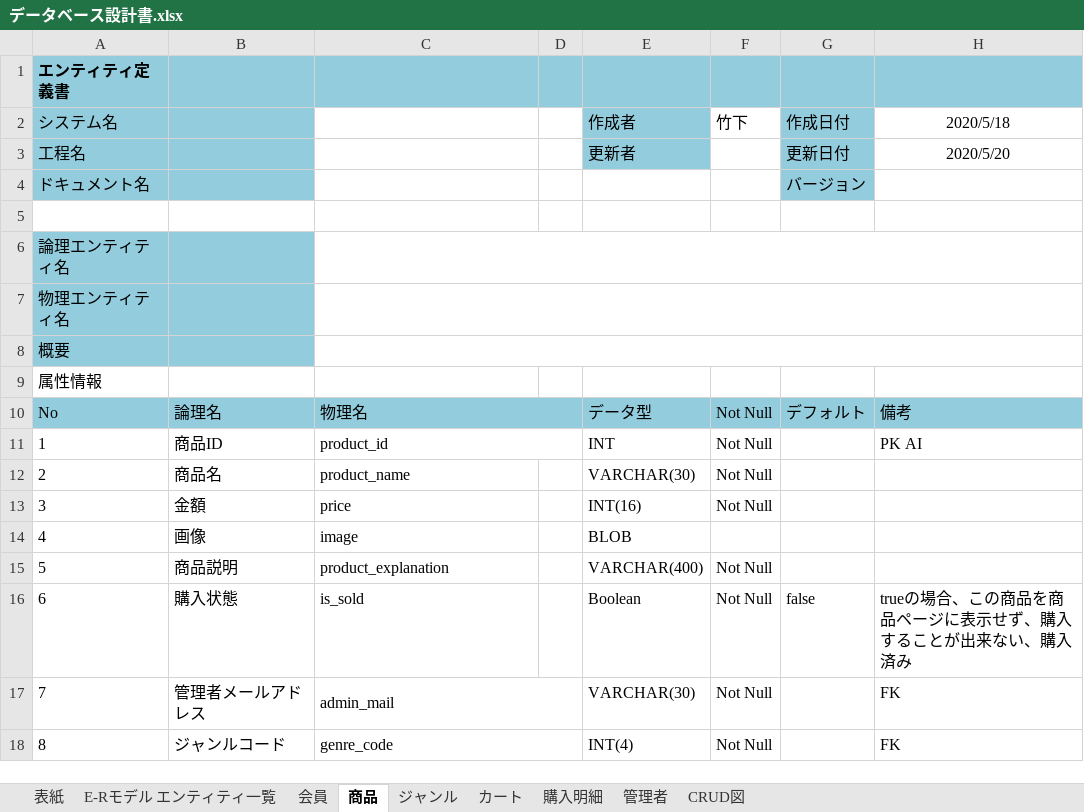
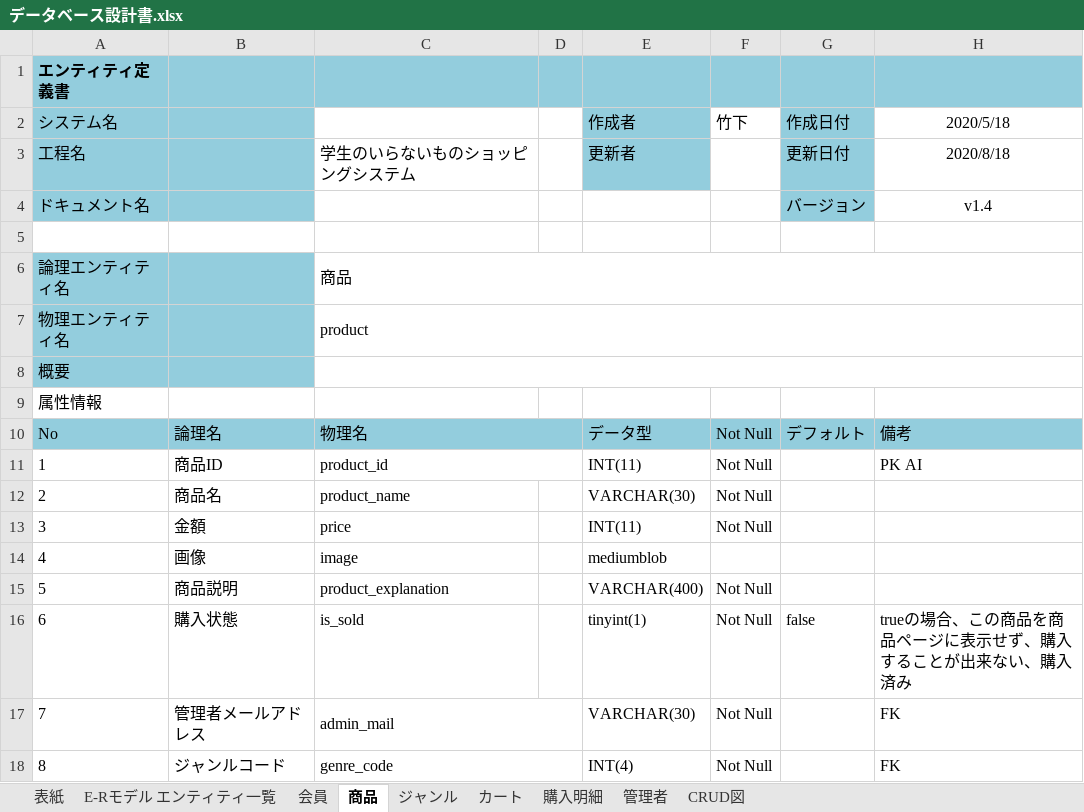
Before and after one commit to NekoSarada1101/student-dontneed-shop-docment, an Excel workbook: designDocuments/databaseDesignDocument/データベース設計書.xlsx, sheet 商品, drawn as a sheet; only a part is shown; values as stored, in another font and other column widths than the file's, no borders; the diff names each change by its address in the sheet, - before the commit and + after, or states it on an @@ line.

```diff
--- a/designDocuments/databaseDesignDocument/データベース設計書.xlsx (sheet 商品)
+++ b/designDocuments/databaseDesignDocument/データベース設計書.xlsx (sheet 商品)
-C3: (empty)
+C3: 学生のいらないものショッピングシステム
-H3 (2020/5/18): 2020/5/20
+H3 (2020/5/18): 2020/8/18
-H4 (2020/5/18): (empty)
+H4 (2020/5/18): v1.4
-C6: (empty)
+C6: 商品
-C7: (empty)
+C7: product
-E11 (作成者): INT
+E11 (作成者): INT(11)
-E13 (作成者): INT(16)
+E13 (作成者): INT(11)
-E14 (作成者): BLOB
+E14 (作成者): mediumblob
-E16 (作成者): Boolean
+E16 (作成者): tinyint(1)
```
Also changed, not shown: sheet 会員, sheet CRUD図, sheet カート, sheet 購入明細, sheet 表紙, sheet E-Rモデル エンティティ一覧, 2 more sheets, charts or pictures.
